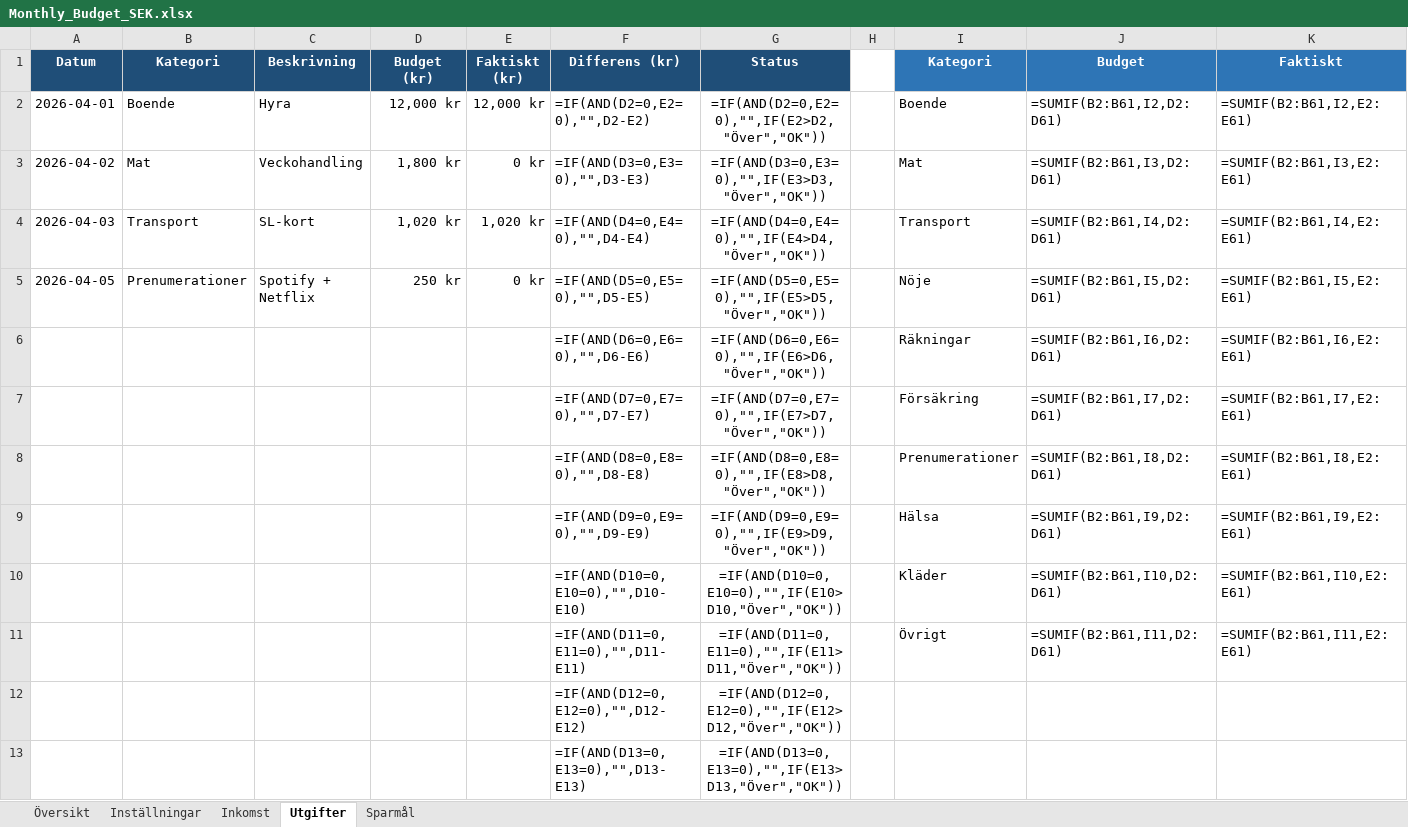
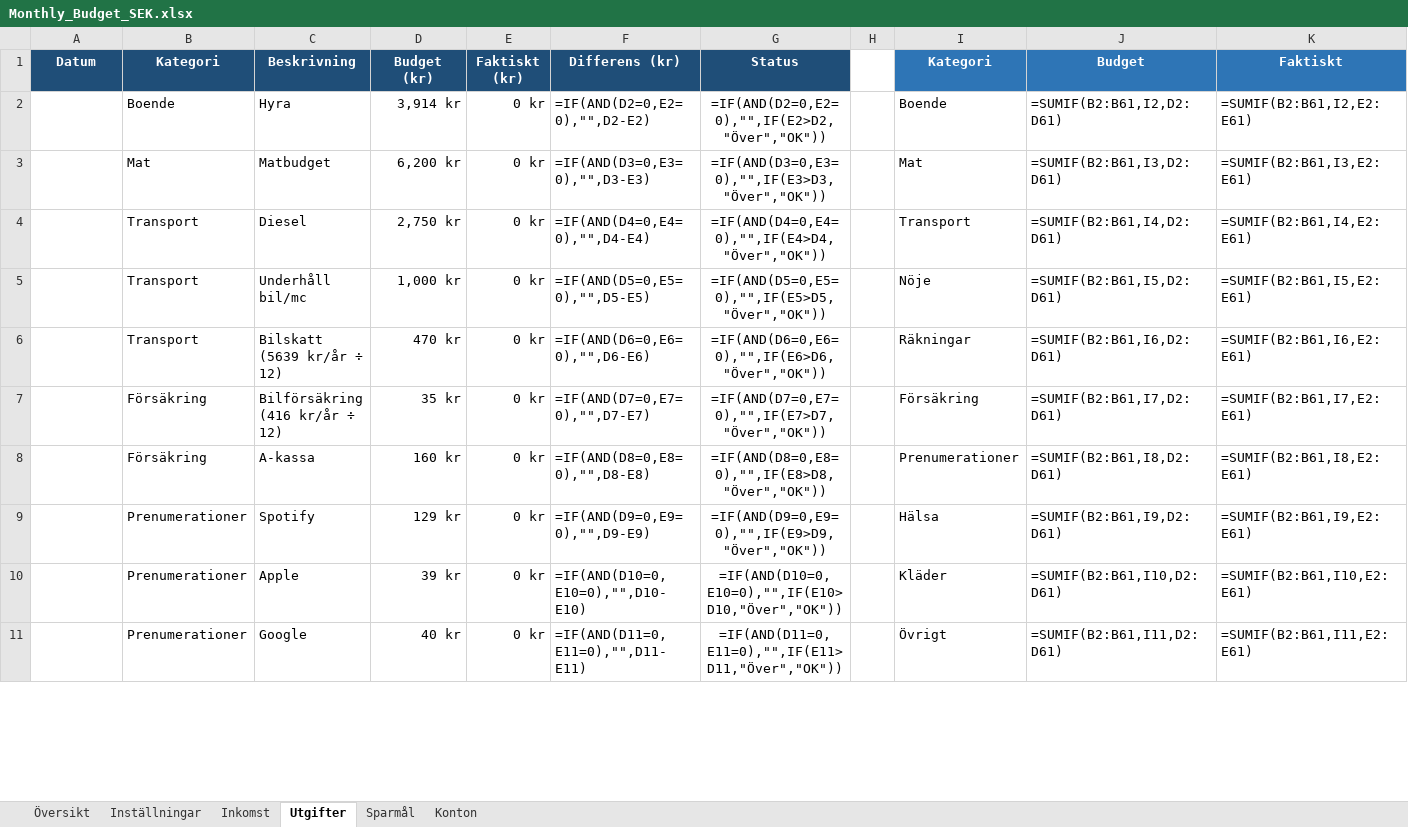
Before and after one commit to mariotangen-hub/Mobile-test, an Excel workbook: Monthly_Budget_SEK.xlsx, sheet Utgifter, drawn as a sheet; only a part is shown; values as stored, in another font and other column widths than the file's, no borders; formulas without a stored value are shown as written; conditional formats not drawn; removed rows and columns are numbered as before the commit, all else as after; the diff covers the shown part only; the diff names each change by its address in the sheet, - before the commit and + after, or states it on an @@ line.

```diff
--- a/Monthly_Budget_SEK.xlsx (sheet Utgifter)
+++ b/Monthly_Budget_SEK.xlsx (sheet Utgifter)
+sheet tab: Konton
-A2 (Datum): 2026-04-01
+A2 (Datum): (empty)
-D2 (Budget (kr)): 12,000 kr
+D2 (Budget (kr)): 3,914 kr
-E2 (Faktiskt (kr)): 12,000 kr
+E2 (Faktiskt (kr)): 0 kr
-A3 (Datum): 2026-04-02
+A3 (Datum): (empty)
-C3 (Beskrivning): Veckohandling
+C3 (Beskrivning): Matbudget
-D3 (Budget (kr)): 1,800 kr
+D3 (Budget (kr)): 6,200 kr
-A4 (Datum): 2026-04-03
+A4 (Datum): (empty)
-C4 (Beskrivning): SL-kort
+C4 (Beskrivning): Diesel
-D4 (Budget (kr)): 1,020 kr
+D4 (Budget (kr)): 2,750 kr
-E4 (Faktiskt (kr)): 1,020 kr
+E4 (Faktiskt (kr)): 0 kr
-A5 (Datum): 2026-04-05
+A5 (Datum): (empty)
-B5 (Kategori): Prenumerationer
+B5 (Kategori): Transport
-C5 (Beskrivning): Spotify + Netflix
+C5 (Beskrivning): Underhåll bil/mc
-D5 (Budget (kr)): 250 kr
+D5 (Budget (kr)): 1,000 kr
-B6 (Kategori): (empty)
+B6 (Kategori): Transport
-C6 (Beskrivning): (empty)
+C6 (Beskrivning): Bilskatt (5639 kr/år ÷ 12)
-D6 (Budget (kr)): (empty)
+D6 (Budget (kr)): 470 kr
-E6:E11 (Faktiskt (kr)): (empty)
+E6:E11 (Faktiskt (kr)): 0 kr
-B7:B8 (Kategori): (empty)
+B7:B8 (Kategori): Försäkring
-C7 (Beskrivning): (empty)
+C7 (Beskrivning): Bilförsäkring (416 kr/år ÷ 12)
-D7 (Budget (kr)): (empty)
+D7 (Budget (kr)): 35 kr
-C8 (Beskrivning): (empty)
+C8 (Beskrivning): A-kassa
-D8 (Budget (kr)): (empty)
+D8 (Budget (kr)): 160 kr
-B9:B11 (Kategori): (empty)
+B9:B11 (Kategori): Prenumerationer
-C9 (Beskrivning): (empty)
+C9 (Beskrivning): Spotify
-D9 (Budget (kr)): (empty)
+D9 (Budget (kr)): 129 kr
-C10 (Beskrivning): (empty)
+C10 (Beskrivning): Apple
-D10 (Budget (kr)): (empty)
+D10 (Budget (kr)): 39 kr
-C11 (Beskrivning): (empty)
+C11 (Beskrivning): Google
-D11 (Budget (kr)): (empty)
+D11 (Budget (kr)): 40 kr
-row 12:  |  |  |  |  | =IF(AND(D12=0,E12=0),"",D12-E12) | =IF(AND(D12=0,E12=0),"",IF(E12>D12,"Över","OK"))
-row 13:  |  |  |  |  | =IF(AND(D13=0,E13=0),"",D13-E13) | =IF(AND(D13=0,E13=0),"",IF(E13>D13,"Över","OK"))
```
Also changed, not shown: 5 added rows and 3 removed rows elsewhere in this sheet, sheet Inkomst, sheet Sparmål, sheet Översikt, 1 other file.
